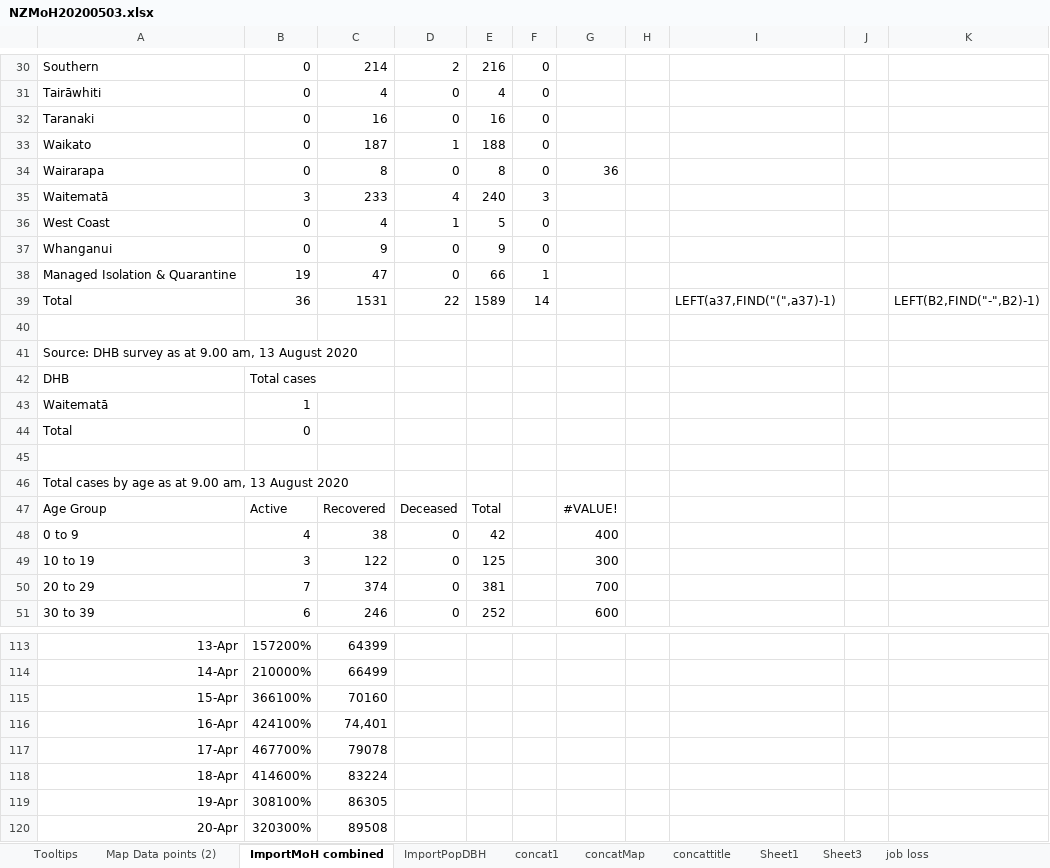
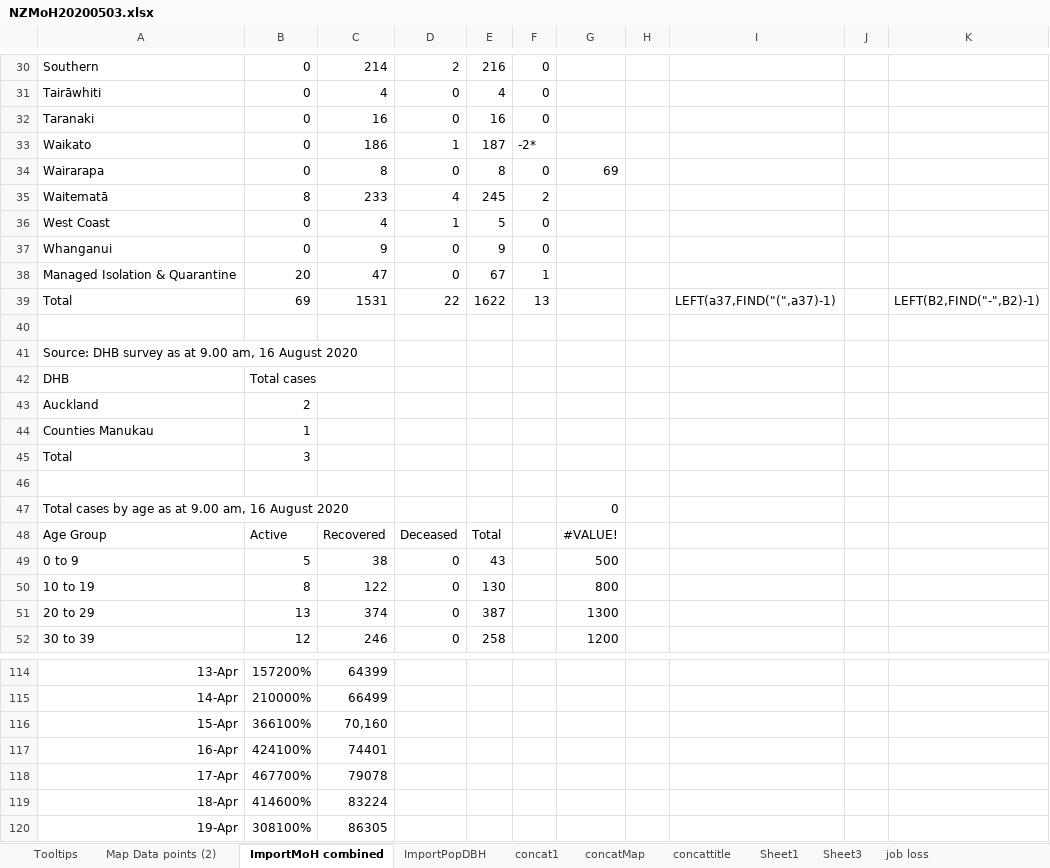
Before and after one commit to drakemax/TestGraphPage, an Excel workbook: NZMoH20200503.xlsx, sheet ImportMoH combined, drawn as a sheet; only a part is shown, gaps mark what is left out; the shorter side is filled out with more unchanged rows; values as stored, in another font and other column widths than the file's, no borders; removed rows and columns are numbered as before the commit, all else as after; the diff covers the shown part only; the diff names each change by its address in the sheet, - before the commit and + after, or states it on an @@ line.

```diff
--- a/NZMoH20200503.xlsx (sheet ImportMoH combined)
+++ b/NZMoH20200503.xlsx (sheet ImportMoH combined)
-C33: 187
+C33: 186
-E33: 188
+E33: 187
-F33: 0
+F33: -2*
-G34: 36
+G34: 69
-B35: 3
+B35: 8
-E35: 240
+E35: 245
-F35: 3
+F35: 2
-B38: 19
+B38: 20
-E38: 66
+E38: 67
-B39: 36
+B39: 69
-E39: 1589
+E39: 1622
-F39: 14
+F39: 13
-A41: …9.00 am, 13 August 2020
+A41: …9.00 am, 16 August 2020
+row 43: Auckland | 2
-A44: Waitematā
+A44: Counties Manukau
-B45: 0
+B45: 3
-row 46: Total cases by age as at 9.00 am, 13 August 2020
+row 47: Total cases by age as at 9.00 am, 16 August 2020 |  |  |  |  |  | 0
-B49: 4
+B49: 5
-E49: 42
+E49: 43
-G49: 400
+G49: 500
-B50: 3
+B50: 8
-E50: 125
+E50: 130
-G50: 300
+G50: 800
-B51: 7
+B51: 13
-E51: 381
+E51: 387
-G51: 700
+G51: 1300
-B52: 6
+B52: 12
-E52: 252
+E52: 258
-G52: 600
+G52: 1200
-C116: 70160
+C116: 70,160
-C117: 74,401
+C117: 74401
```
Also changed, not shown: 5 added rows, 2 removed rows and 65 edited cells elsewhere in this sheet, sheet Map Data points (2), sheet Tooltips, formulas that keep their value, 1 other file.
